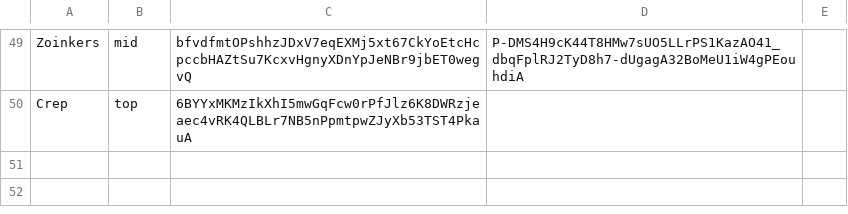
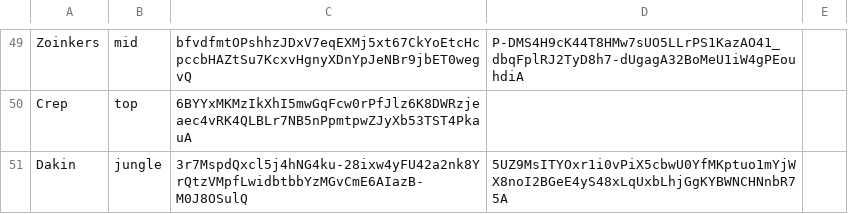
Before and after one commit to ArcaneIRE/ilol-ladder, a CSV file: app/players.csv, drawn as a sheet; only a part is shown, gaps mark what is left out; the diff names each change by its address in the sheet, - before the commit and + after, or states it on an @@ line.

Commit message:
Add new players

```diff
--- a/app/players.csv
+++ b/app/players.csv
+row 51: Dakin | jungle | 3r7MspdQxcl5j4hNG4ku-28ixw4yFU42a2nk8YrQtzVMpfLwidbtbbYzMGvCmE6AIazB-M0J8OSulQ | 5UZ9MsITYOxr1i0vPiX5cbwU0YfMKptuo1mYjWX8noI2BGeE4yS48xLqUxbLhjGgKYBWNCHNnbR75A
```
Also changed, not shown: 1 other file.
